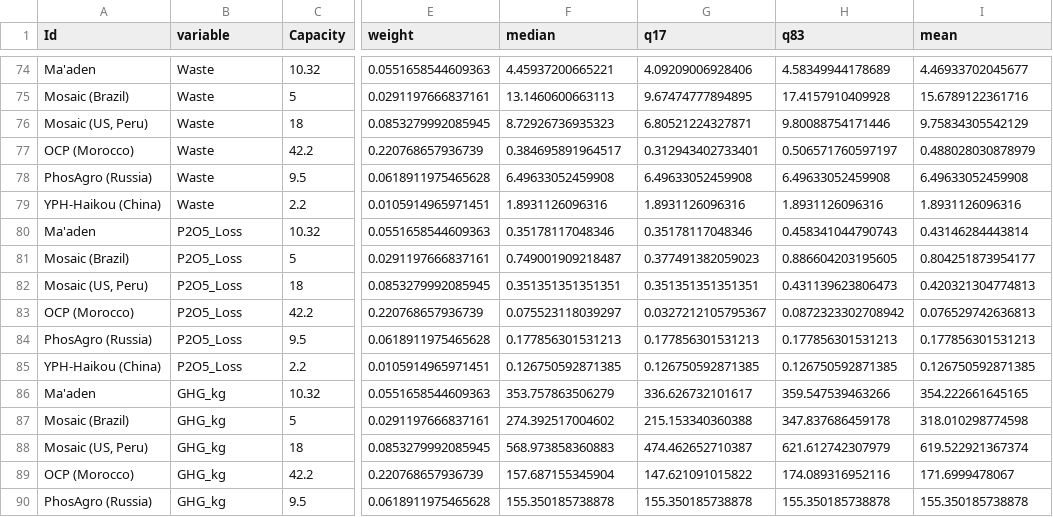
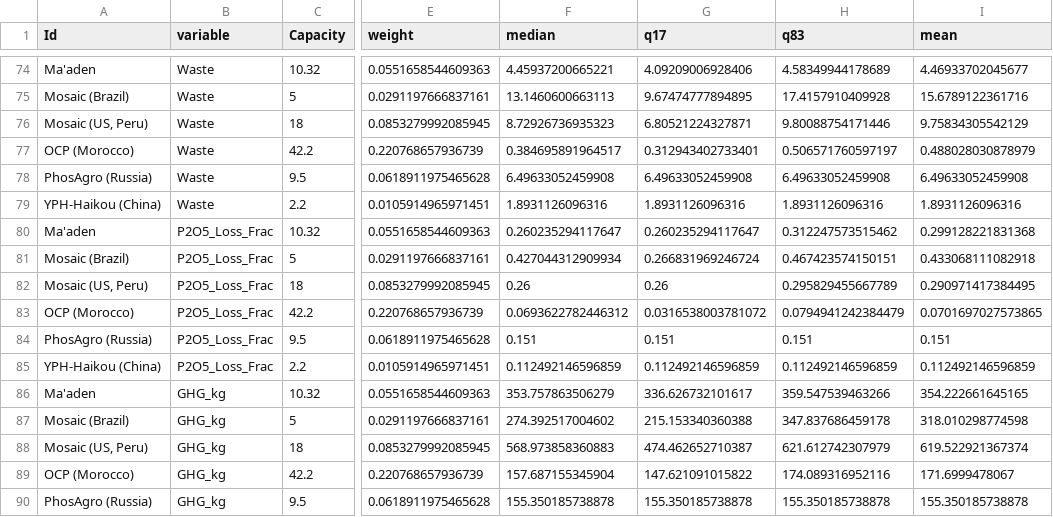
Before and after one commit to shchipts/PR-resource-use-efficiency-paper, a CSV file: bin/material consumption.csv, drawn as a sheet; only a part is shown, gaps mark what is left out; the diff covers the shown part only; the diff names each change by its address in the sheet, - before the commit and + after, or states it on an @@ line.

```diff
--- a/bin/material consumption.csv
+++ b/bin/material consumption.csv
-B80:B85 (variable): P2O5_Loss
+B80:B85 (variable): P2O5_Loss_Frac
-F80 (median): 0.35178117048346
+F80 (median): 0.260235294117647
-G80 (q17): 0.35178117048346
+G80 (q17): 0.260235294117647
-H80 (q83): 0.458341044790743
+H80 (q83): 0.312247573515462
-I80 (mean): 0.43146284443814
+I80 (mean): 0.299128221831368
-F81 (median): 0.749001909218487
+F81 (median): 0.427044312909934
-G81 (q17): 0.377491382059023
+G81 (q17): 0.266831969246724
-H81 (q83): 0.886604203195605
+H81 (q83): 0.467423574150151
-I81 (mean): 0.804251873954177
+I81 (mean): 0.433068111082918
-F82 (median): 0.351351351351351
+F82 (median): 0.26
-G82 (q17): 0.351351351351351
+G82 (q17): 0.26
-H82 (q83): 0.431139623806473
+H82 (q83): 0.295829455667789
-I82 (mean): 0.420321304774813
+I82 (mean): 0.290971417384495
-F83 (median): 0.075523118039297
+F83 (median): 0.0693622782446312
-G83 (q17): 0.0327212105795367
+G83 (q17): 0.0316538003781072
-H83 (q83): 0.0872323302708942
+H83 (q83): 0.0794941242384479
-I83 (mean): 0.076529742636813
+I83 (mean): 0.0701697027573865
-F84 (median): 0.177856301531213
+F84 (median): 0.151
-G84 (q17): 0.177856301531213
+G84 (q17): 0.151
-H84 (q83): 0.177856301531213
+H84 (q83): 0.151
-I84 (mean): 0.177856301531213
+I84 (mean): 0.151
-F85 (median): 0.126750592871385
+F85 (median): 0.112492146596859
-G85 (q17): 0.126750592871385
+G85 (q17): 0.112492146596859
-H85 (q83): 0.126750592871385
+H85 (q83): 0.112492146596859
-I85 (mean): 0.126750592871385
+I85 (mean): 0.112492146596859
```
Also changed, not shown: 56 edited cells elsewhere in this file, 3 other files.
